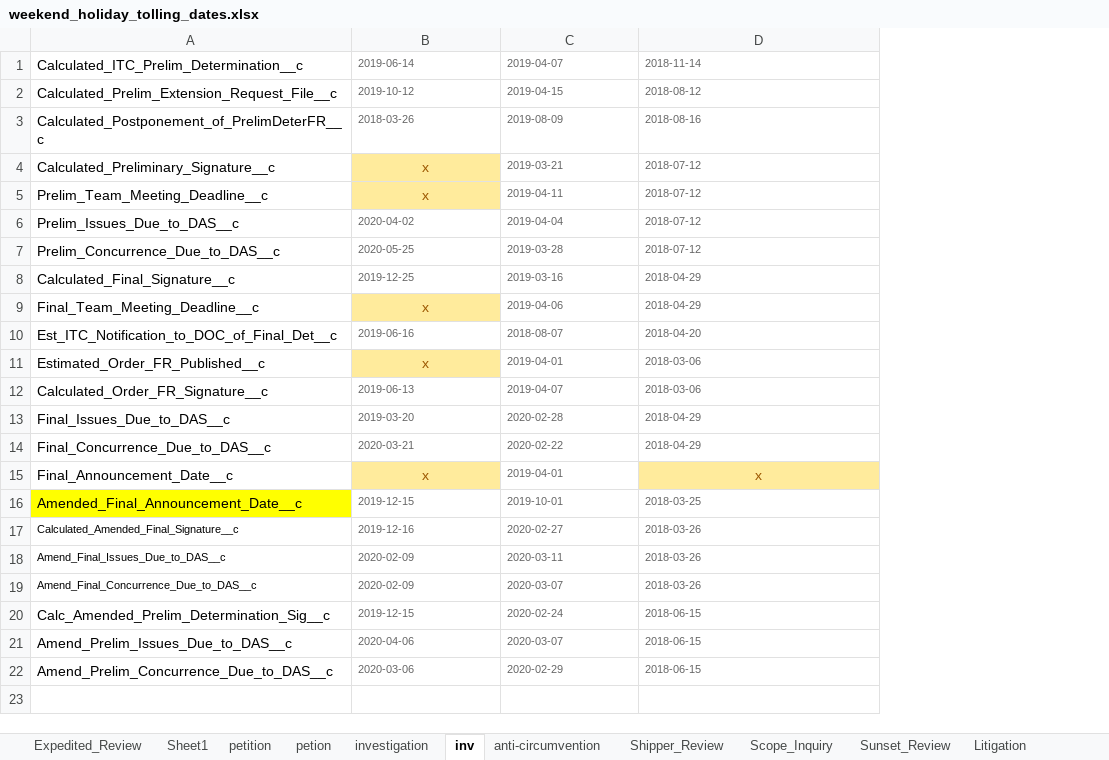
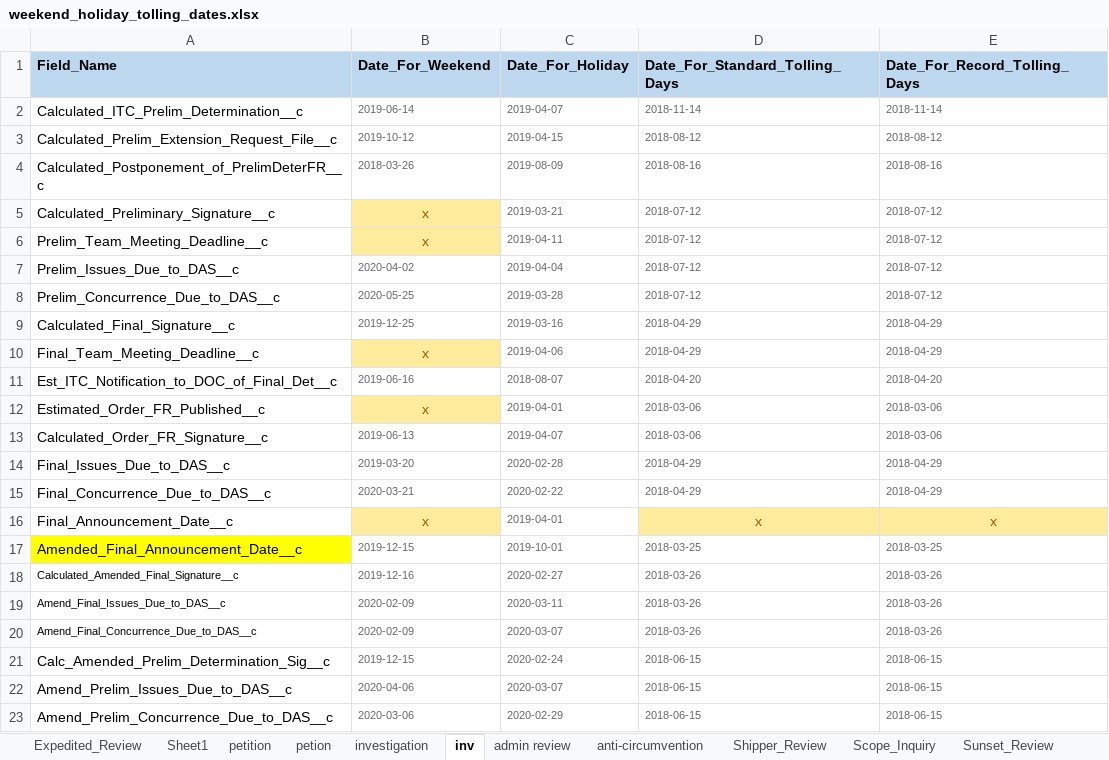
Before and after one commit to InternationalTradeAdministration/automation, an Excel workbook: ADCVD_REGRESSION_FULL_API/input_data/datapool/weekend_holiday_tolling_dates.xlsx, sheet inv, drawn as a sheet; values as stored, in another font and other column widths than the file's, no borders; addresses are those after the commit; the diff names each change by its address in the sheet, - before the commit and + after, or states it on an @@ line.

Commit message:
record tolling days

```diff
--- a/ADCVD_REGRESSION_FULL_API/input_data/datapool/weekend_holiday_tolling_dates.xlsx (sheet inv)
+++ b/ADCVD_REGRESSION_FULL_API/input_data/datapool/weekend_holiday_tolling_dates.xlsx (sheet inv)
@@ sheet tab unhidden: admin review @@
+column E, rows 2-23: 2018-11-14 | 2018-08-12 | 2018-08-16 | 2018-07-12 | 2018-07-12 | 2018-07-12 | 2018-07-12 | 2018-04-29 | 2018-04-29 | 2018-04-20 | 2018-03-06 | 2018-03-06 | 2018-04-29 | 2018-04-29 | x | 2018-03-25 | 2018-03-26 | 2018-03-26 | 2018-03-26 | 2018-06-15 | 2018-06-15 | 2018-06-15
+row 1: Field_Name | Date_For_Weekend | Date_For_Holiday | Date_For_Standard_Tolling_Days | Date_For_Record_Tolling_Days
```
Also changed, not shown: sheet petion, sheet petition, sheet Remand, sheet Litigation, sheet Scope_Inquiry, sheet anti-circumvention, 5 more sheets, ADCVD_REGRESSION_FULL_API/input_data/datapool/adcvd_regression_full_datapool.xlsx, 7 other files.
